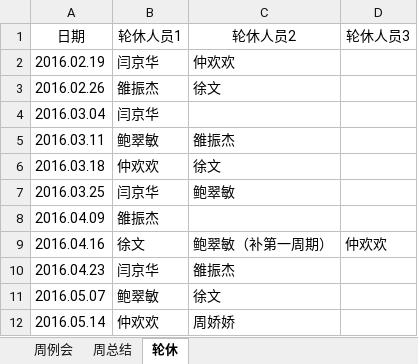
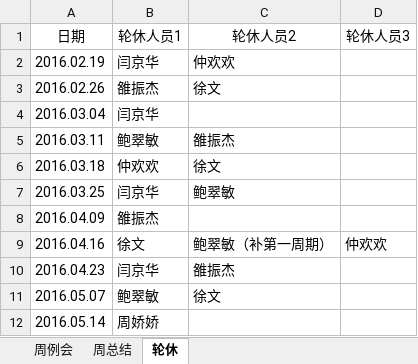
Before and after one commit to JzsecTestOrg/Team-Schedule, an Excel workbook: 测试小组时间安排.xlsx, sheet 轮休, drawn as a sheet; values as stored, in another font and other column widths than the file's, no borders; the diff names each change by its address in the sheet, - before the commit and + after, or states it on an @@ line.

```diff
--- a/测试小组时间安排.xlsx (sheet 轮休)
+++ b/测试小组时间安排.xlsx (sheet 轮休)
-B12 (轮休人员1): 仲欢欢
+B12 (轮休人员1): 周娇娇
-C12 (轮休人员2): 周娇娇
+C12 (轮休人员2): (empty)
```
Also changed, not shown: sheet 周总结, sheet 周例会.
